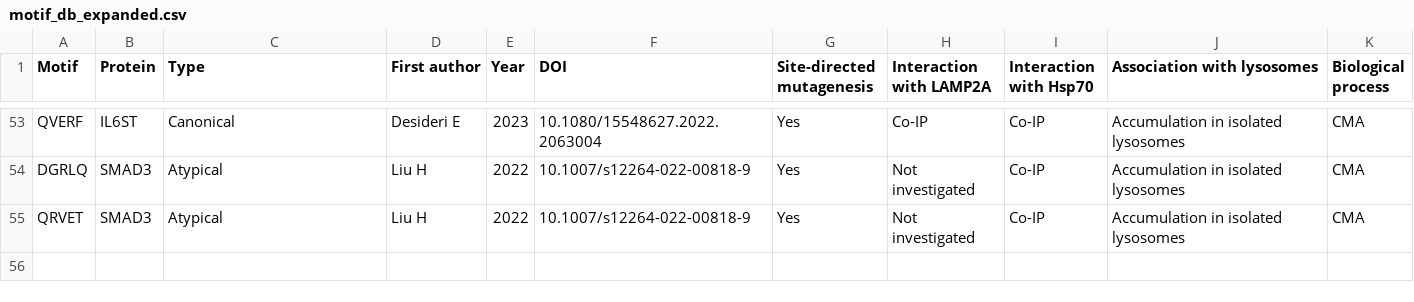
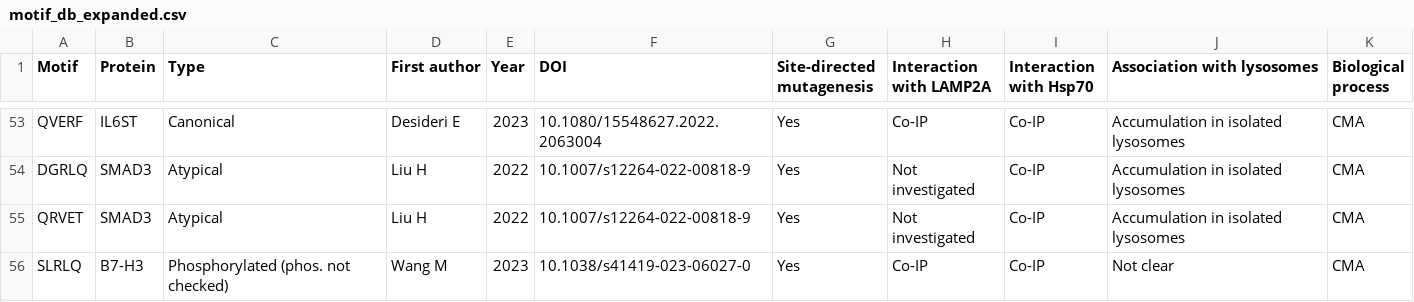
Before and after one commit to Marcin-Lubocki/KFERQminer, a CSV file: motif_db_expanded.csv, drawn as a sheet; only a part is shown, gaps mark what is left out; the diff names each change by its address in the sheet, - before the commit and + after, or states it on an @@ line.

Commit message:
Update motif_db_expanded.csv

```diff
--- a/motif_db_expanded.csv
+++ b/motif_db_expanded.csv
+row 56: SLRLQ | B7-H3 | Phosphorylated (phos. not checked) | Wang M | 2023 | 10.1038/s41419-023-06027-0 | Yes | Co-IP | Co-IP | Not clear | CMA
```
